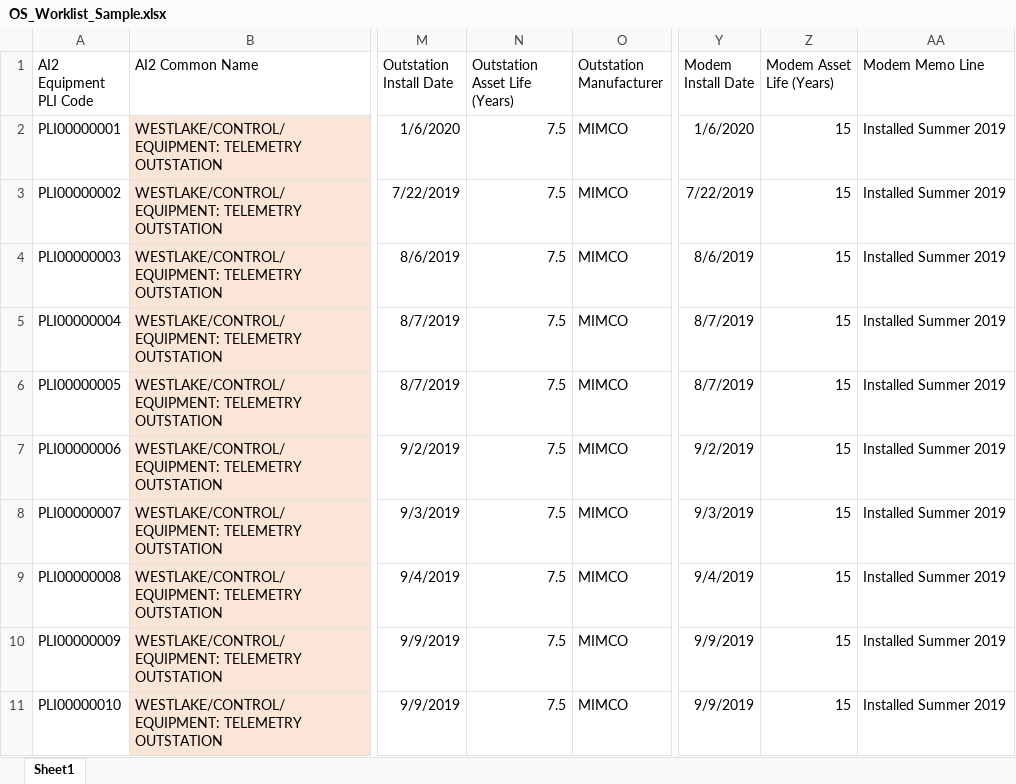
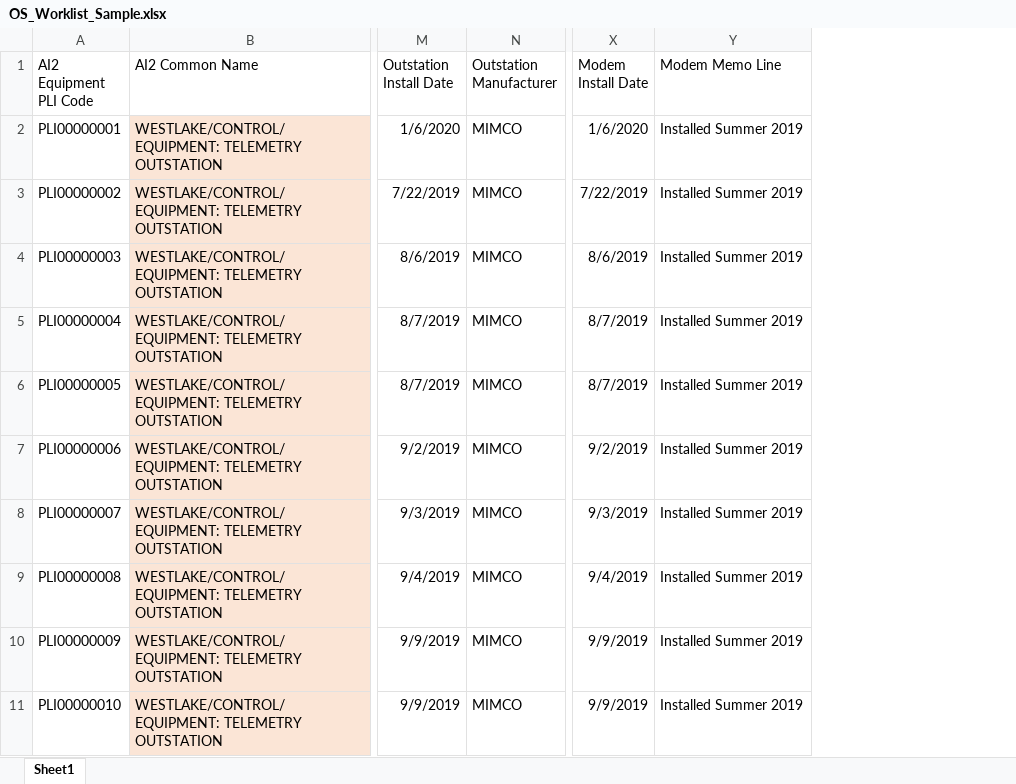
Before and after one commit to stephentetley/asset-patch, an Excel workbook: OutstationPatcher/excel-sample/OS_Worklist_Sample.xlsx, sheet Sheet1, drawn as a sheet; only a part is shown, gaps mark what is left out; values as stored, in another font and other column widths than the file's, no borders; the diff names each change by its address in the sheet, - before the commit and + after, or states it on an @@ line.

Commit message:
Fixes to get Oustation Patcher working again.

```diff
--- a/OutstationPatcher/excel-sample/OS_Worklist_Sample.xlsx (sheet Sheet1)
+++ b/OutstationPatcher/excel-sample/OS_Worklist_Sample.xlsx (sheet Sheet1)
-column N (Outstation Asset Life (Years)), rows 2-11: all 7.5
-column Z (Modem Asset Life (Years)), rows 2-11: all 15
```
Also changed, not shown: 4 other files.
